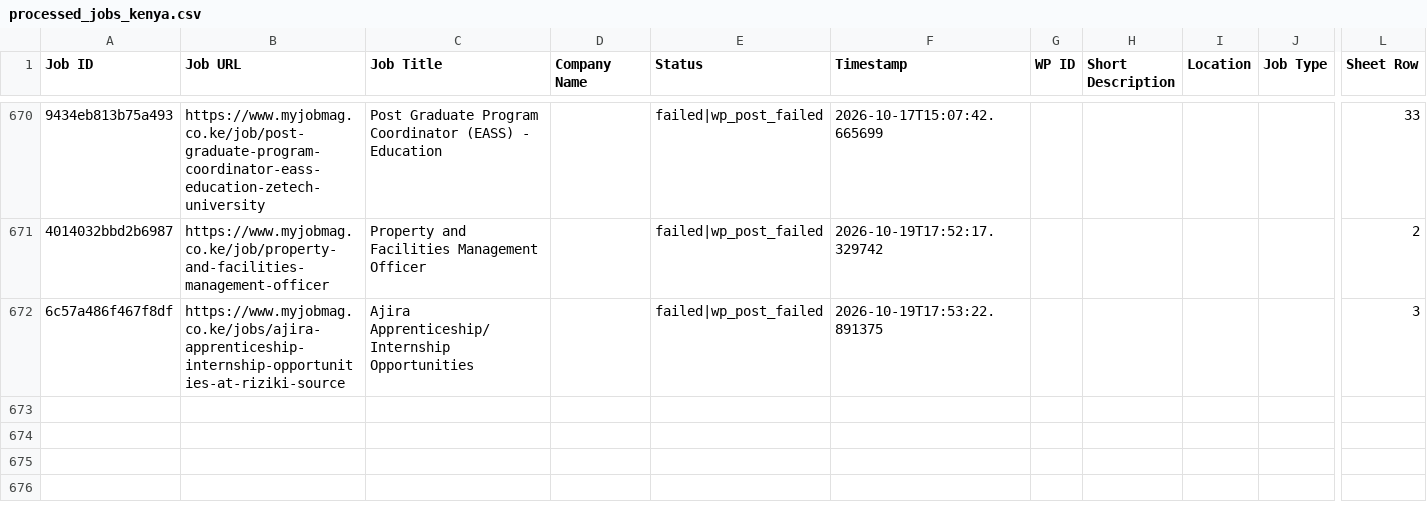
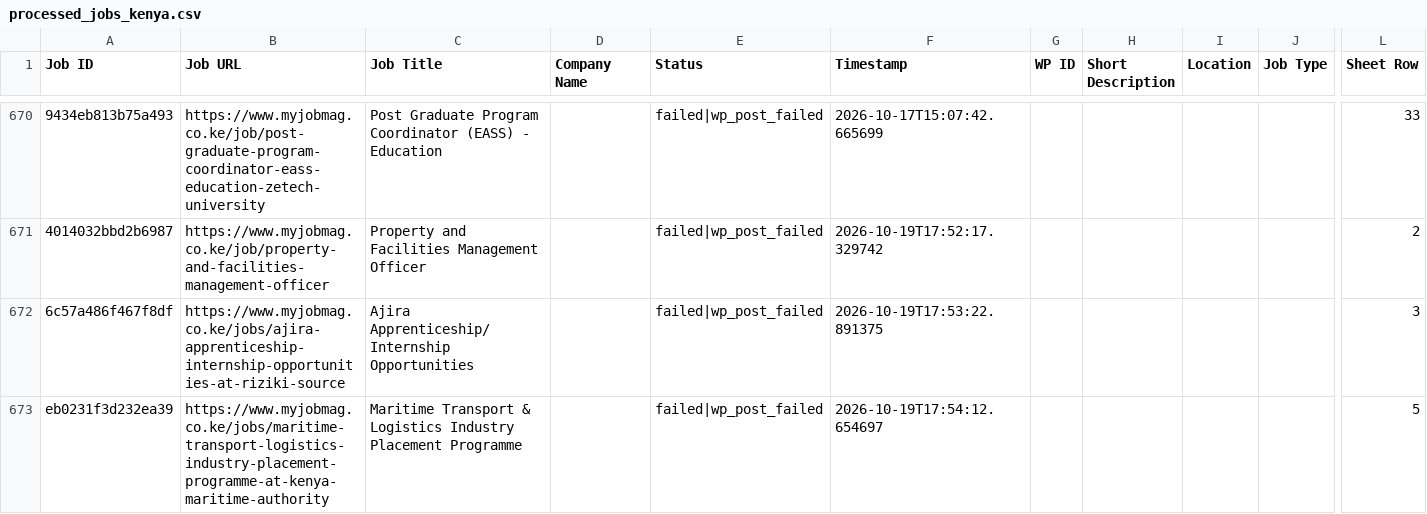
Before and after one commit to projectfetcher/ke, a CSV file: processed_jobs_kenya.csv, drawn as a sheet; only a part is shown, gaps mark what is left out; rows hold the shown columns only; the diff names each change by its address in the sheet, - before the commit and + after, or states it on an @@ line.

```diff
--- a/processed_jobs_kenya.csv
+++ b/processed_jobs_kenya.csv
+row 673: eb0231f3d232ea39 | https://www.myjobmag.co.ke/jobs/maritime-transport-logistics-industry-placement-programme-at-kenya-maritime-authority | Maritime Transport & Logistics Industry Placement Programme |  | failed|wp_post_failed | 2026-10-19T17:54:12.654697 |  |  |  |  | 5
```
